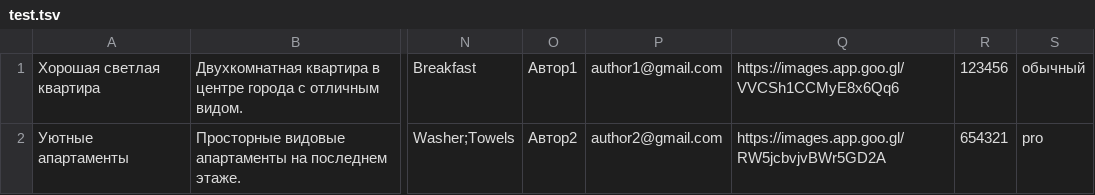
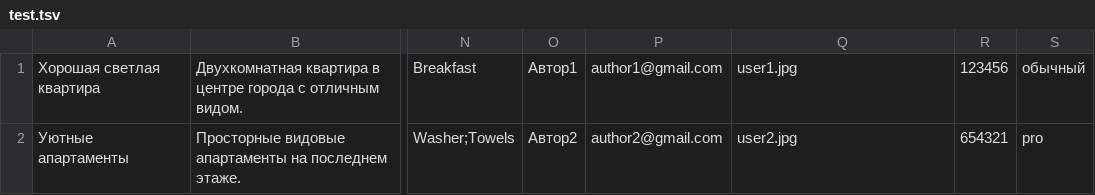
Before and after one commit to htmlacademy-nodejs-api/106097-six-cities-6, a TSV file: mocks/test.tsv, drawn as a sheet; only a part is shown, gaps mark what is left out; the diff names each change by its address in the sheet, - before the commit and + after, or states it on an @@ line.

```diff
--- a/mocks/test.tsv
+++ b/mocks/test.tsv
-Q1: https://images.app.goo.gl/VVCSh1CCMyE8x6Qq6
+Q1: user1.jpg
-Q2: https://images.app.goo.gl/RW5jcbvjvBWr5GD2A
+Q2: user2.jpg
```
Also changed, not shown: 4 other files.
